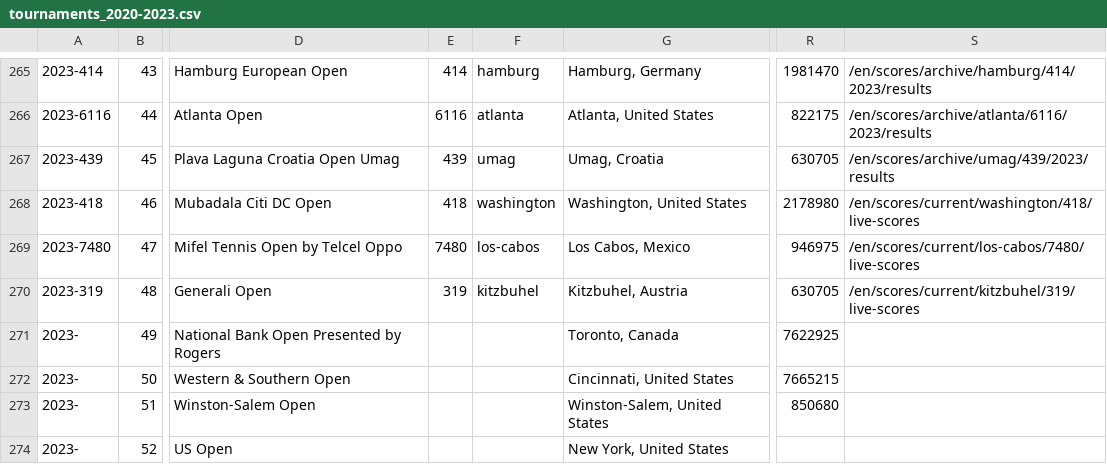
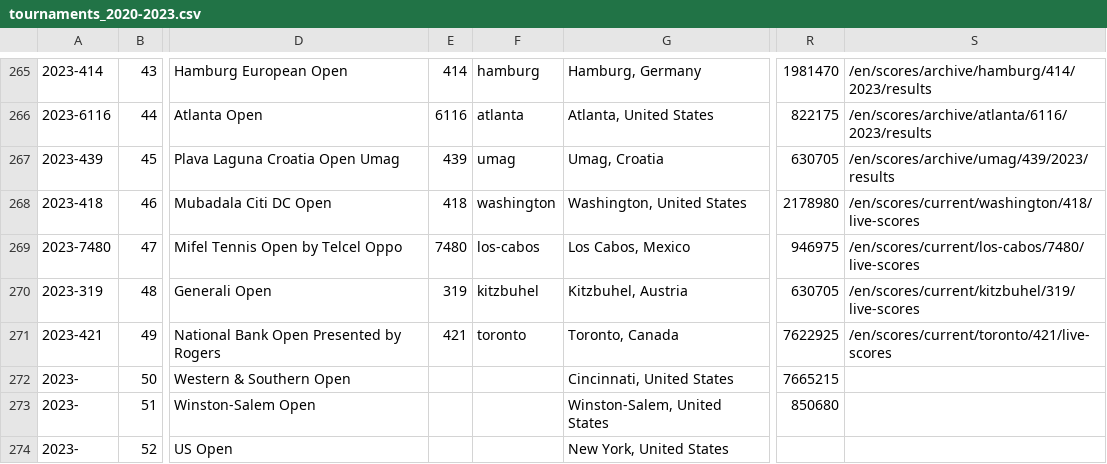
Before and after one commit to armstjc/atp-world-tour-tennis-data, a CSV file: csv/1_tournaments/tournaments_2020-2023.csv, drawn as a sheet; only a part is shown, gaps mark what is left out; the diff names each change by its address in the sheet, - before the commit and + after, or states it on an @@ line.

```diff
--- a/csv/1_tournaments/tournaments_2020-2023.csv
+++ b/csv/1_tournaments/tournaments_2020-2023.csv
-A271: 2023-
+A271: 2023-421
-E271: (empty)
+E271: 421
-F271: (empty)
+F271: toronto
-S271: (empty)
+S271: /en/scores/current/toronto/421/live-scores
```
